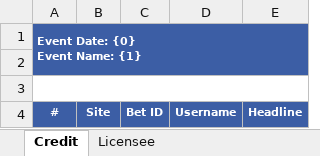
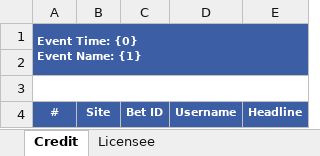
Before and after one commit to starixvn/crm_crm-new, an Excel workbook: CRM.Website/ExcelTemplates/SiteAffectedTicket.xlsx, sheet Credit, drawn as a sheet; values as stored, in another font and other column widths than the file's, no borders; ↵ is a line break in a cell; the diff names each change by its address in the sheet, - before the commit and + after, or states it on an @@ line.

Commit message:
feat: change UI and event time

```diff
--- a/CRM.Website/ExcelTemplates/SiteAffectedTicket.xlsx (sheet Credit)
+++ b/CRM.Website/ExcelTemplates/SiteAffectedTicket.xlsx (sheet Credit)
-A1: Event Date: {0} ↵ Event Name: {1}
+A1: Event Time: {0} ↵ Event Name: {1}
```
Also changed, not shown: 12 other files.
